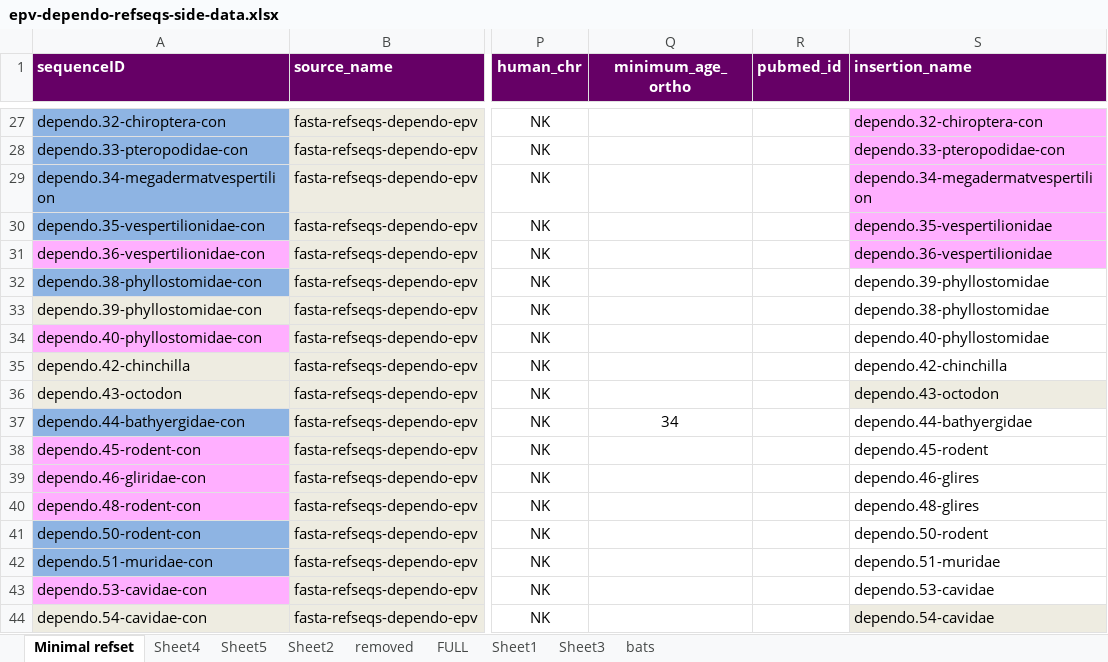
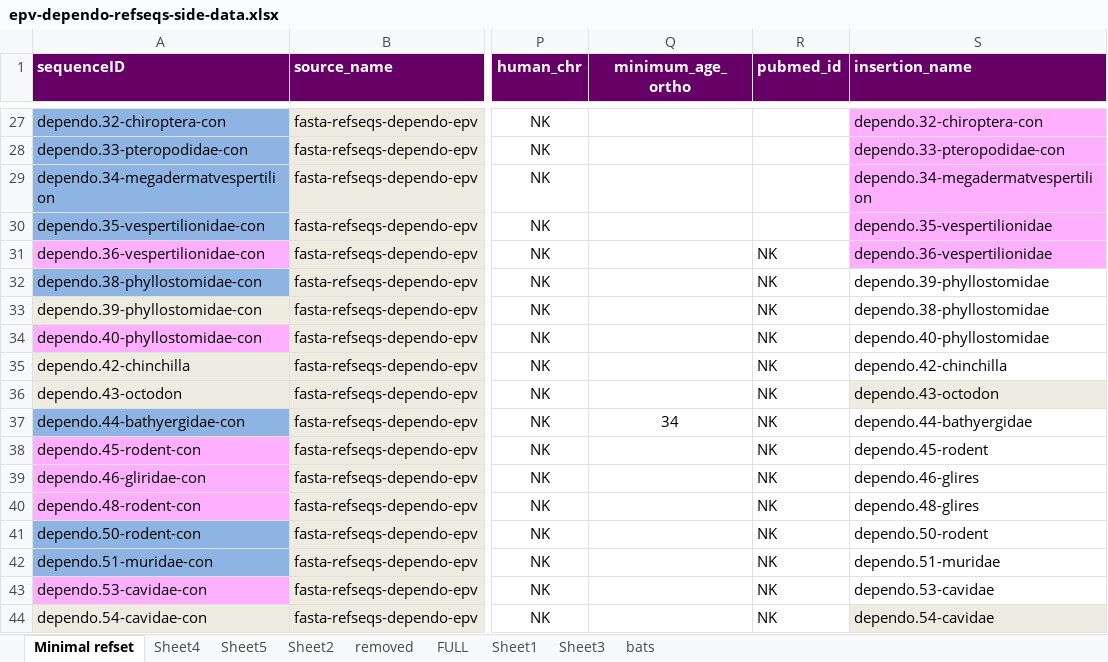
Before and after one commit to giffordlabcvr/Parvovirus-GLUE, an Excel workbook: tabular/eve/epv-dependo-refseqs-side-data.xlsx, sheet Minimal refset, drawn as a sheet; only a part is shown, gaps mark what is left out; values as stored, in another font and other column widths than the file's, no borders; the diff covers the shown part only; the diff names each change by its address in the sheet, - before the commit and + after, or states it on an @@ line.

```diff
--- a/tabular/eve/epv-dependo-refseqs-side-data.xlsx (sheet Minimal refset)
+++ b/tabular/eve/epv-dependo-refseqs-side-data.xlsx (sheet Minimal refset)
-R31:R44 (pubmed_id): (empty)
+R31:R44 (pubmed_id): NK
```
Also changed, not shown: 1 added row, 1 removed row, 26 moved rows and 13 edited cells elsewhere in this sheet, 37 other files.
